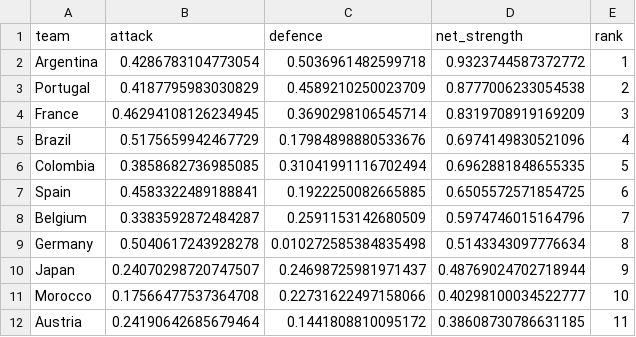
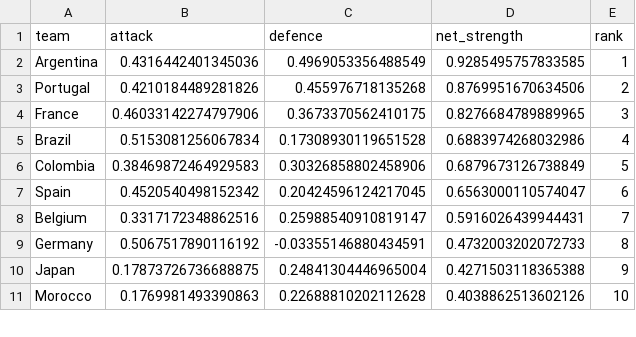
Before and after one commit to mariaob1201/2026wc-analytics, a CSV file: data/processed/posterior_strength_real.csv, drawn as a sheet; only a part is shown; the diff covers the shown part only.

```diff
--- a/data/processed/posterior_strength_real.csv
+++ b/data/processed/posterior_strength_real.csv
@@ -1,12 +1,11 @@
 team,attack,defence,net_strength,rank
-Argentina,0.4286783104773054,0.5036961482599718,0.9323744587372772,1
-Portugal,0.4187795983030829,0.4589210250023709,0.8777006233054538,2
-France,0.46294108126234945,0.3690298106545714,0.8319708919169209,3
-Brazil,0.5175659942467729,0.17984898880533676,0.6974149830521096,4
-Colombia,0.3858682736985085,0.31041991116702494,0.6962881848655335,5
-Spain,0.4583322489188841,0.1922250082665885,0.6505572571854725,6
-Belgium,0.3383592872484287,0.2591153142680509,0.5974746015164796,7
-Germany,0.5040617243928278,0.010272585384835498,0.5143343097776634,8
-Japan,0.24070298720747507,0.24698725981971437,0.48769024702718944,9
-Morocco,0.17566477537364708,0.22731622497158066,0.40298100034522777,10
-Austria,0.24190642685679464,0.1441808810095172,0.38608730786631185,11
+Argentina,0.4316442401345036,0.4969053356488549,0.9285495757833585,1
+Portugal,0.4210184489281826,0.455976718135268,0.8769951670634506,2
+France,0.46033142274797906,0.3673370562410175,0.8276684789889965,3
+Brazil,0.5153081256067834,0.17308930119651528,0.6883974268032986,4
+Colombia,0.38469872464929583,0.30326858802458906,0.6879673126738849,5
+Spain,0.4520540498152342,0.20424596124217045,0.6563000110574047,6
+Belgium,0.3317172348862516,0.25988540910819147,0.5916026439944431,7
+Germany,0.5067517890116192,-0.03355146880434591,0.4732003202072733,8
+Japan,0.17873726736688875,0.24841304446965004,0.4271503118365388,9
+Morocco,0.1769981493390863,0.22688810202112628,0.4038862513602126,10
```
Also changed, not shown: 6 added rows, 5 removed rows and 106 edited cells elsewhere in this file, data/processed/backtest.csv, data/processed/champion_tracker.csv, 14 other files.
